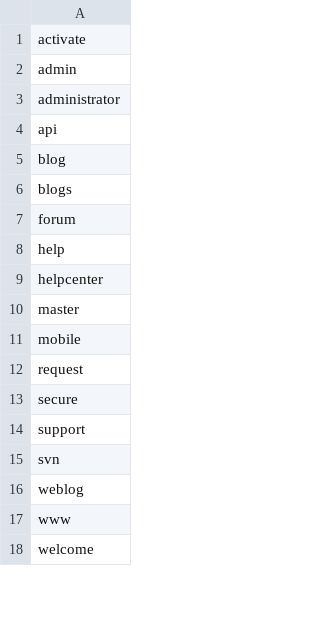
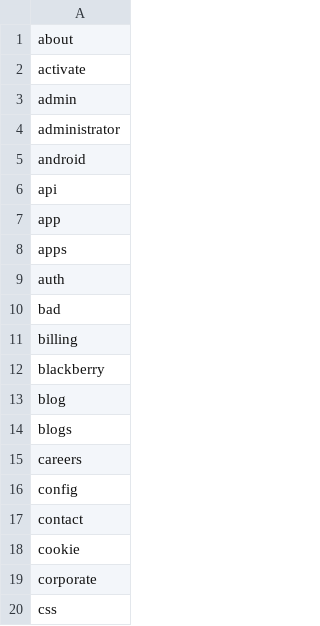
Before and after one commit to creativefoundrysg/disallowed-usernames, a CSV file: disallowed usernames.csv, drawn as a sheet; only a part is shown; the shorter side is filled out with more unchanged rows; the diff covers the shown part only.

Commit message:
Added more names and is sorted

```diff
--- a/disallowed usernames.csv
+++ b/disallowed usernames.csv
@@ -1 +1,2 @@
+about
 activate
@@ -3,4 +4,17 @@ admin
 administrator
+android
 api
+app
+apps
+auth
+bad
+billing
+blackberry
 blog
 blogs
+careers
+config
+contact
+cookie
+corporate
+css
```
Also changed, not shown: 40 added rows and 17 moved rows elsewhere in this file.
